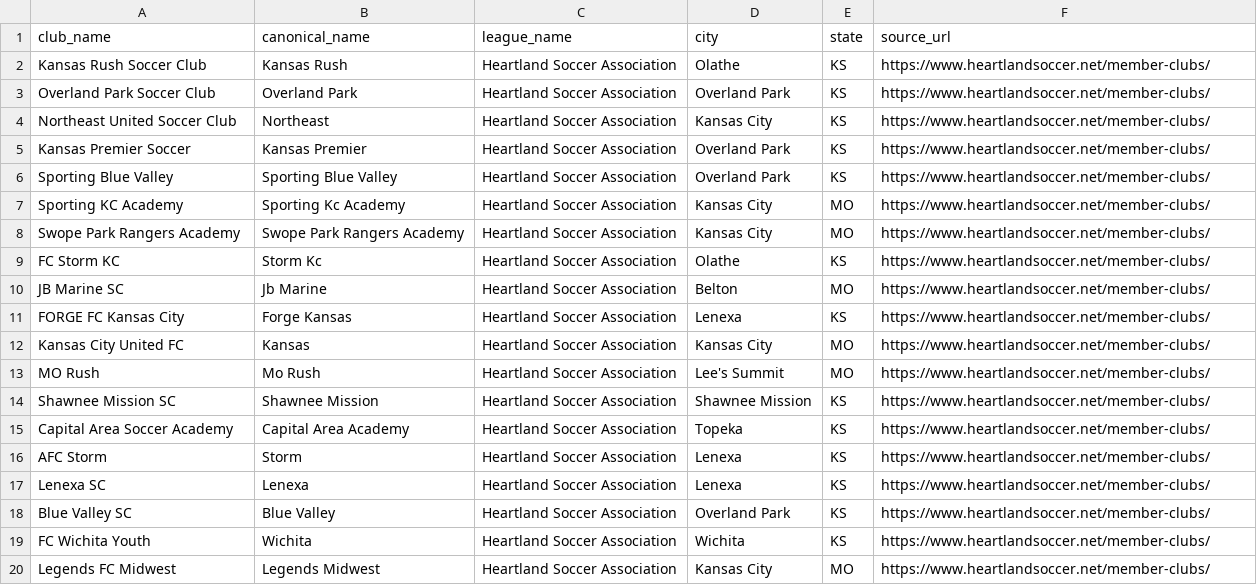
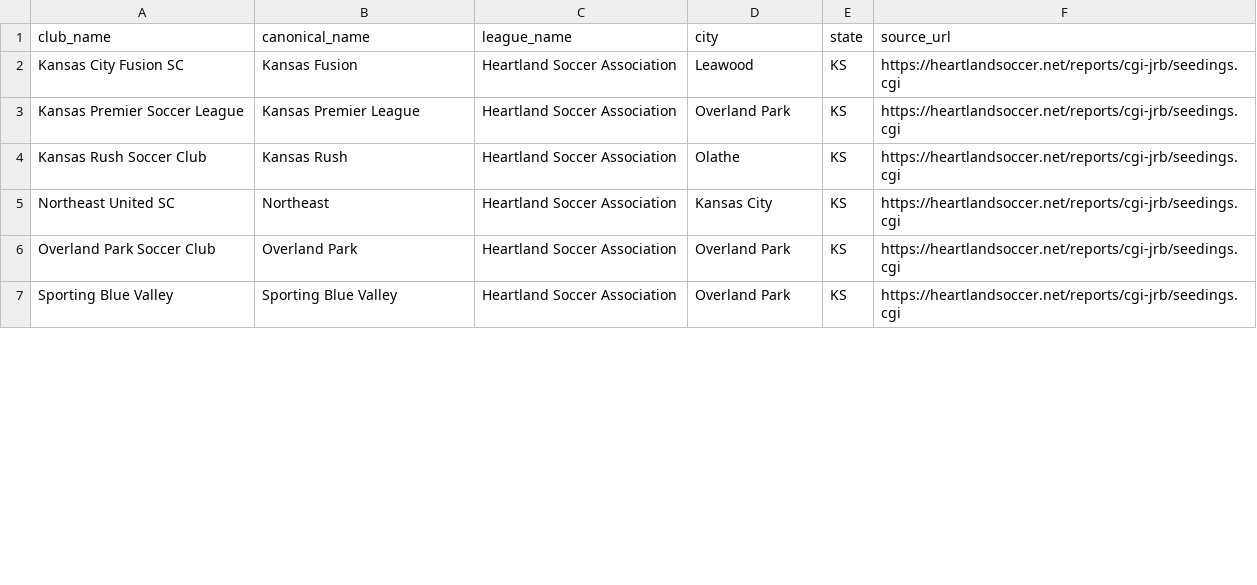
Before and after one commit to hlbiv/upshift-club-aggregator, a CSV file: scraper/output/leagues/heartland-soccer-association.csv, drawn as a sheet; only a part is shown; the diff covers the shown part only.

```diff
--- a/scraper/output/leagues/heartland-soccer-association.csv
+++ b/scraper/output/leagues/heartland-soccer-association.csv
@@ -1,20 +1,7 @@
 club_name,canonical_name,league_name,city,state,source_url
-Kansas Rush Soccer Club,Kansas Rush,Heartland Soccer Association,Olathe,KS,https://www.heartlandsoccer.net/member-clubs/
-Overland Park Soccer Club,Overland Park,Heartland Soccer Association,Overland Park,KS,https://www.heartlandsoccer.net/member-clubs/
-Northeast United Soccer Club,Northeast,Heartland Soccer Association,Kansas City,KS,https://www.heartlandsoccer.net/member-clubs/
-Kansas Premier Soccer,Kansas Premier,Heartland Soccer Association,Overland Park,KS,https://www.heartlandsoccer.net/member-clubs/
-Sporting Blue Valley,Sporting Blue Valley,Heartland Soccer Association,Overland Park,KS,https://www.heartlandsoccer.net/member-clubs/
-Sporting KC Academy,Sporting Kc Academy,Heartland Soccer Association,Kansas City,MO,https://www.heartlandsoccer.net/member-clubs/
-Swope Park Rangers Academy,Swope Park Rangers Academy,Heartland Soccer Association,Kansas City,MO,https://www.heartlandsoccer.net/member-clubs/
-FC Storm KC,Storm Kc,Heartland Soccer Association,Olathe,KS,https://www.heartlandsoccer.net/member-clubs/
-JB Marine SC,Jb Marine,Heartland Soccer Association,Belton,MO,https://www.heartlandsoccer.net/member-clubs/
-FORGE FC Kansas City,Forge Kansas,Heartland Soccer Association,Lenexa,KS,https://www.heartlandsoccer.net/member-clubs/
-Kansas City United FC,Kansas,Heartland Soccer Association,Kansas City,MO,https://www.heartlandsoccer.net/member-clubs/
-MO Rush,Mo Rush,Heartland Soccer Association,Lee's Summit,MO,https://www.heartlandsoccer.net/member-clubs/
-Shawnee Mission SC,Shawnee Mission,Heartland Soccer Association,Shawnee Mission,KS,https://www.heartlandsoccer.net/member-clubs/
-Capital Area Soccer Academy,Capital Area Academy,Heartland Soccer Association,Topeka,KS,https://www.heartlandsoccer.net/member-clubs/
-AFC Storm,Storm,Heartland Soccer Association,Lenexa,KS,https://www.heartlandsoccer.net/member-clubs/
-Lenexa SC,Lenexa,Heartland Soccer Association,Lenexa,KS,https://www.heartlandsoccer.net/member-clubs/
-Blue Valley SC,Blue Valley,Heartland Soccer Association,Overland Park,KS,https://www.heartlandsoccer.net/member-clubs/
-FC Wichita Youth,Wichita,Heartland Soccer Association,Wichita,KS,https://www.heartlandsoccer.net/member-clubs/
-Legends FC Midwest,Legends Midwest,Heartland Soccer Association,Kansas City,MO,https://www.heartlandsoccer.net/member-clubs/
+Kansas City Fusion SC,Kansas Fusion,Heartland Soccer Association,Leawood,KS,https://heartlandsoccer.net/reports/cgi-jrb/seedings.cgi
+Kansas Premier Soccer League,Kansas Premier League,Heartland Soccer Association,Overland Park,KS,https://heartlandsoccer.net/reports/cgi-jrb/seedings.cgi
+Kansas Rush Soccer Club,Kansas Rush,Heartland Soccer Association,Olathe,KS,https://heartlandsoccer.net/reports/cgi-jrb/seedings.cgi
+Northeast United SC,Northeast,Heartland Soccer Association,Kansas City,KS,https://heartlandsoccer.net/reports/cgi-jrb/seedings.cgi
+Overland Park Soccer Club,Overland Park,Heartland Soccer Association,Overland Park,KS,https://heartlandsoccer.net/reports/cgi-jrb/seedings.cgi
+Sporting Blue Valley,Sporting Blue Valley,Heartland Soccer Association,Overland Park,KS,https://heartlandsoccer.net/reports/cgi-jrb/seedings.cgi
```
Also changed, not shown: 1 added row and 10 removed rows elsewhere in this file, scraper/output/leagues/edp-soccer.csv, scraper/output/master.csv, 2 other files.
